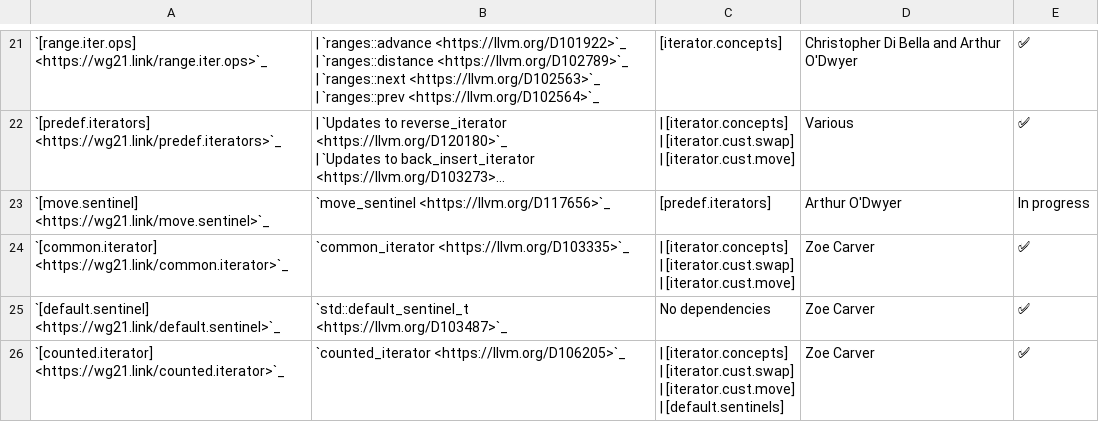
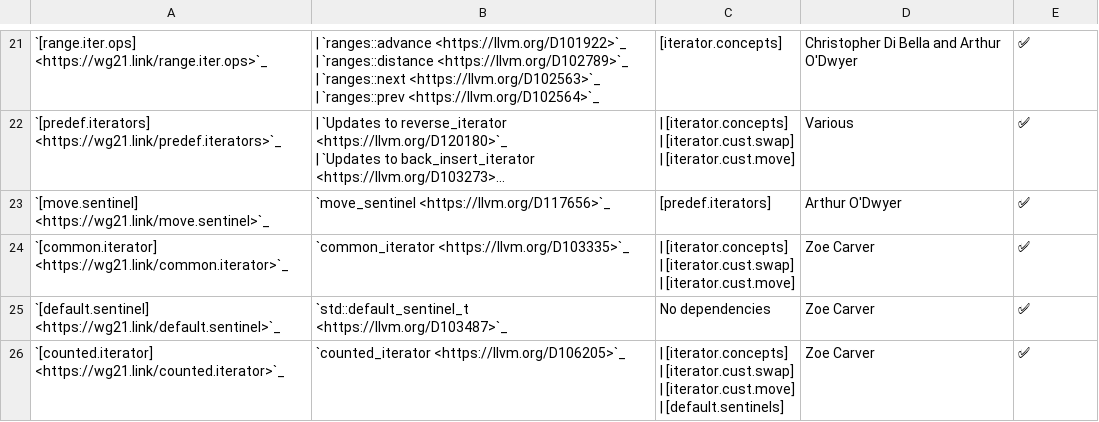
Before and after one commit to open-vela/nuttx_libs_libxx_libcxx, a CSV file: docs/Status/RangesPaper.csv, drawn as a sheet; only a part is shown, gaps mark what is left out; long unchanged cells end in …; the diff names each change by its address in the sheet, - before the commit and + after, or states it on an @@ line.

Commit message:
[libc++] Mark completed paper as complete

```diff
--- a/docs/Status/RangesPaper.csv
+++ b/docs/Status/RangesPaper.csv
-E23: In progress
+E23: ✅
```
